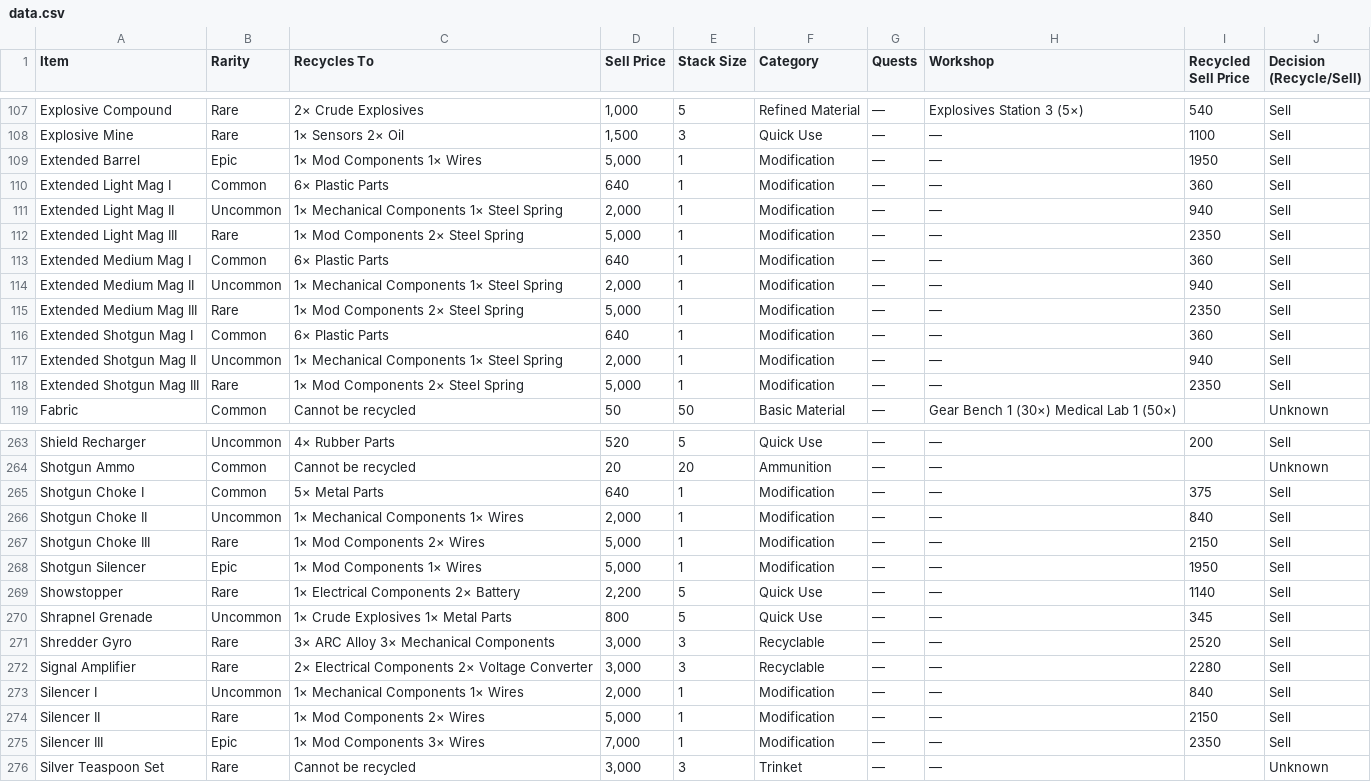
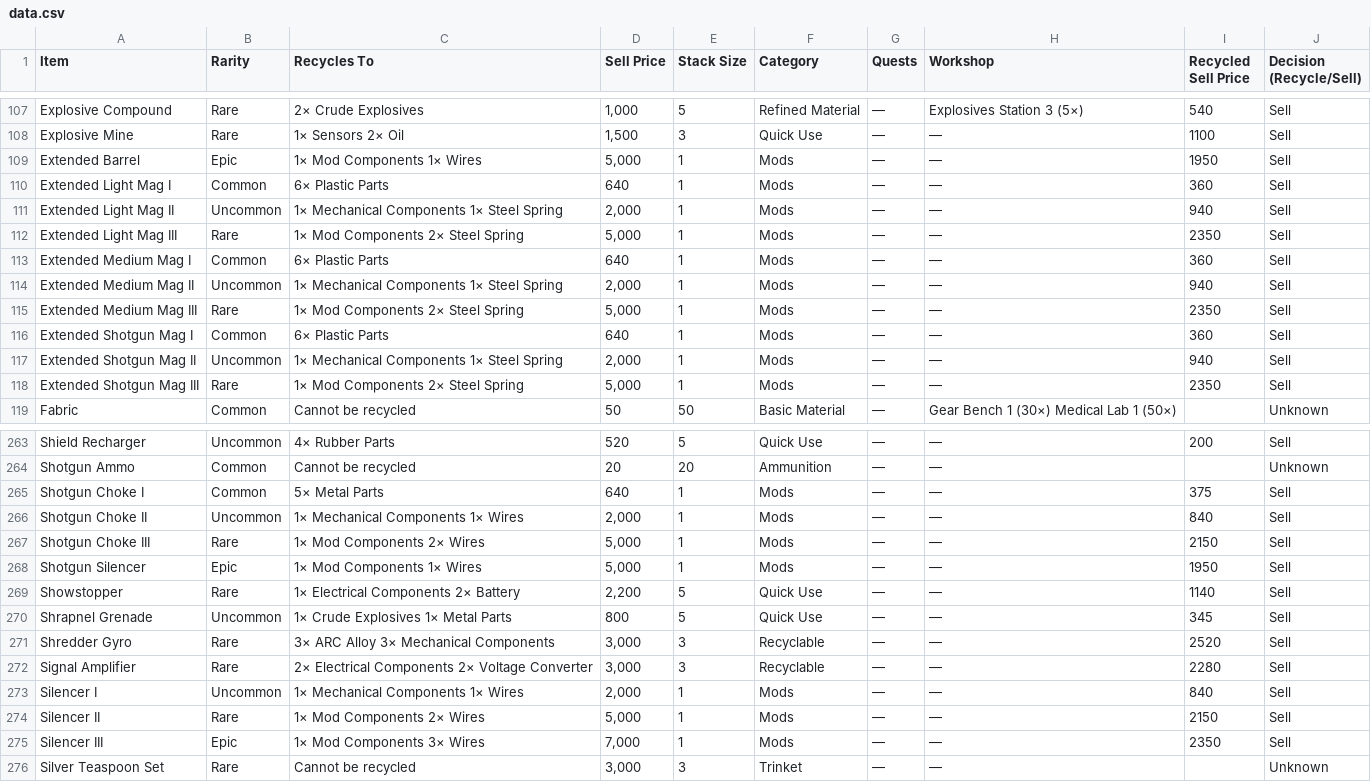
Before and after one commit to dnlm/arc-raiders-loot-tracker-cgpt, a CSV file: docs/data.csv, drawn as a sheet; only a part is shown, gaps mark what is left out; the diff covers the shown part only.

```diff
--- a/docs/data.csv
+++ b/docs/data.csv
@@ -108,12 +108,12 @@ Explosive Compound,Rare,2× Crude Explosives,"1,000",5,Refined Material,—,Expl
 Explosive Mine,Rare,1× Sensors 2× Oil,"1,500",3,Quick Use,—,—,1100,Sell
-Extended Barrel,Epic,1× Mod Components 1× Wires,"5,000",1,Modification,—,—,1950,Sell
-Extended Light Mag I,Common,6× Plastic Parts,640,1,Modification,—,—,360,Sell
-Extended Light Mag II,Uncommon,1× Mechanical Components 1× Steel Spring,"2,000",1,Modification,—,—,940,Sell
-Extended Light Mag III,Rare,1× Mod Components 2× Steel Spring,"5,000",1,Modification,—,—,2350,Sell
-Extended Medium Mag I,Common,6× Plastic Parts,640,1,Modification,—,—,360,Sell
-Extended Medium Mag II,Uncommon,1× Mechanical Components 1× Steel Spring,"2,000",1,Modification,—,—,940,Sell
-Extended Medium Mag III,Rare,1× Mod Components 2× Steel Spring,"5,000",1,Modification,—,—,2350,Sell
-Extended Shotgun Mag I,Common,6× Plastic Parts,640,1,Modification,—,—,360,Sell
-Extended Shotgun Mag II,Uncommon,1× Mechanical Components 1× Steel Spring,"2,000",1,Modification,—,—,940,Sell
-Extended Shotgun Mag III,Rare,1× Mod Components 2× Steel Spring,"5,000",1,Modification,—,—,2350,Sell
+Extended Barrel,Epic,1× Mod Components 1× Wires,"5,000",1,Mods,—,—,1950,Sell
+Extended Light Mag I,Common,6× Plastic Parts,640,1,Mods,—,—,360,Sell
+Extended Light Mag II,Uncommon,1× Mechanical Components 1× Steel Spring,"2,000",1,Mods,—,—,940,Sell
+Extended Light Mag III,Rare,1× Mod Components 2× Steel Spring,"5,000",1,Mods,—,—,2350,Sell
+Extended Medium Mag I,Common,6× Plastic Parts,640,1,Mods,—,—,360,Sell
+Extended Medium Mag II,Uncommon,1× Mechanical Components 1× Steel Spring,"2,000",1,Mods,—,—,940,Sell
+Extended Medium Mag III,Rare,1× Mod Components 2× Steel Spring,"5,000",1,Mods,—,—,2350,Sell
+Extended Shotgun Mag I,Common,6× Plastic Parts,640,1,Mods,—,—,360,Sell
+Extended Shotgun Mag II,Uncommon,1× Mechanical Components 1× Steel Spring,"2,000",1,Mods,—,—,940,Sell
+Extended Shotgun Mag III,Rare,1× Mod Components 2× Steel Spring,"5,000",1,Mods,—,—,2350,Sell
 Fabric,Common,Cannot be recycled,50,50,Basic Material,—,Gear Bench 1 (30×) Medical Lab 1 (50×),,Unknown
@@ -264,6 +264,6 @@ Shield Recharger,Uncommon,4× Rubber Parts,520,5,Quick Use,—,—,200,Sell
 Shotgun Ammo,Common,Cannot be recycled,20,20,Ammunition,—,—,,Unknown
-Shotgun Choke I,Common,5× Metal Parts,640,1,Modification,—,—,375,Sell
-Shotgun Choke II,Uncommon,1× Mechanical Components 1× Wires,"2,000",1,Modification,—,—,840,Sell
-Shotgun Choke III,Rare,1× Mod Components 2× Wires,"5,000",1,Modification,—,—,2150,Sell
-Shotgun Silencer,Epic,1× Mod Components 1× Wires,"5,000",1,Modification,—,—,1950,Sell
+Shotgun Choke I,Common,5× Metal Parts,640,1,Mods,—,—,375,Sell
+Shotgun Choke II,Uncommon,1× Mechanical Components 1× Wires,"2,000",1,Mods,—,—,840,Sell
+Shotgun Choke III,Rare,1× Mod Components 2× Wires,"5,000",1,Mods,—,—,2150,Sell
+Shotgun Silencer,Epic,1× Mod Components 1× Wires,"5,000",1,Mods,—,—,1950,Sell
 Showstopper,Rare,1× Electrical Components 2× Battery,"2,200",5,Quick Use,—,—,1140,Sell
@@ -272,5 +272,5 @@ Shredder Gyro,Rare,3× ARC Alloy 3× Mechanical Components,"3,000",3,Recyclable,
 Signal Amplifier,Rare,2× Electrical Components 2× Voltage Converter,"3,000",3,Recyclable,—,—,2280,Sell
-Silencer I,Uncommon,1× Mechanical Components 1× Wires,"2,000",1,Modification,—,—,840,Sell
-Silencer II,Rare,1× Mod Components 2× Wires,"5,000",1,Modification,—,—,2150,Sell
-Silencer III,Epic,1× Mod Components 3× Wires,"7,000",1,Modification,—,—,2350,Sell
+Silencer I,Uncommon,1× Mechanical Components 1× Wires,"2,000",1,Mods,—,—,840,Sell
+Silencer II,Rare,1× Mod Components 2× Wires,"5,000",1,Mods,—,—,2150,Sell
+Silencer III,Epic,1× Mod Components 3× Wires,"7,000",1,Mods,—,—,2350,Sell
 Silver Teaspoon Set,Rare,Cannot be recycled,"3,000",3,Trinket,—,—,,Unknown
```
Also changed, not shown: 23 edited cells elsewhere in this file, 2 other files.
